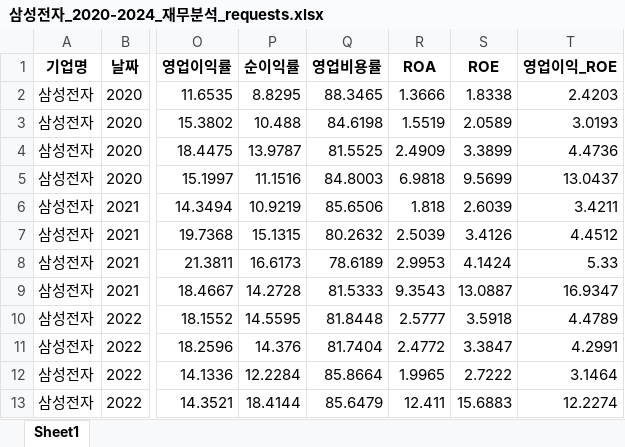
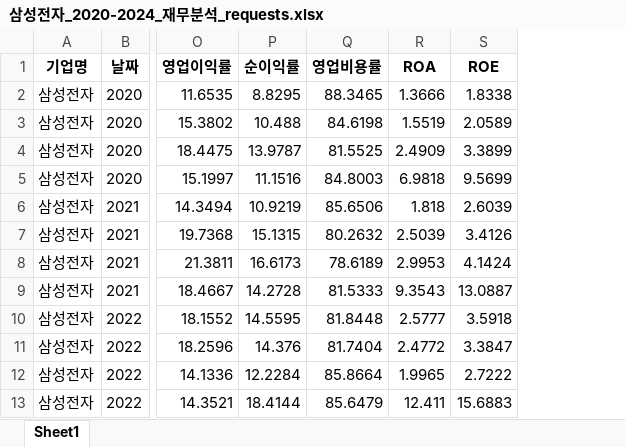
Before and after one commit to BearCat0812/Automatic-Analysis, an Excel workbook: 삼성전자_2020-2024_재무분석_requests.xlsx, sheet Sheet1, drawn as a sheet; only a part is shown, gaps mark what is left out; values as stored, in another font and other column widths than the file's, no borders; the diff names each change by its address in the sheet, - before the commit and + after, or states it on an @@ line.

```diff
--- a/삼성전자_2020-2024_재무분석_requests.xlsx (sheet Sheet1)
+++ b/삼성전자_2020-2024_재무분석_requests.xlsx (sheet Sheet1)
-column T (영업이익_ROE), rows 2-13: 2.4203 | 3.0193 | 4.4736 | 13.0437 | 3.4211 | 4.4512 | 5.33 | 16.9347 | 4.4789 | 4.2991 | 3.1464 | 12.2274
```
Also changed, not shown: 1 other file.
